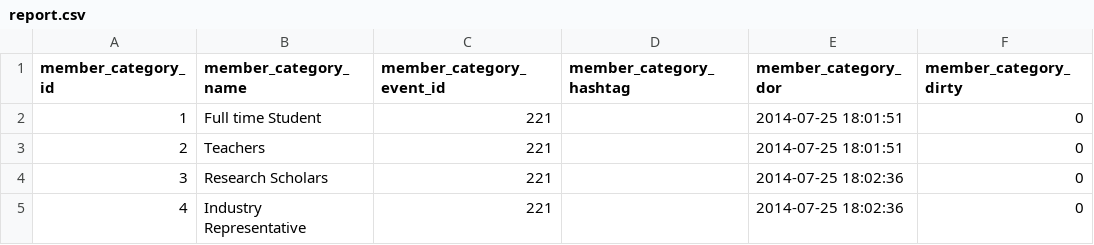
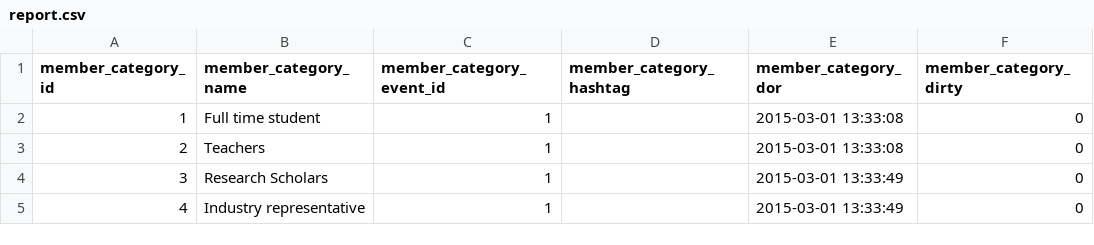
Before and after one commit to JitinD/Indiacom--abcdvluprs-, a CSV file: bvicam_admin/reports/report.csv, drawn as a sheet.

```diff
--- a/bvicam_admin/reports/report.csv
+++ b/bvicam_admin/reports/report.csv
@@ -1,5 +1,5 @@
 "member_category_id","member_category_name","member_category_event_id","member_category_hashtag","member_category_dor","member_category_dirty",
-"1","Full time Student","221","","2014-07-25 18:01:51","0",
-"2","Teachers","221","","2014-07-25 18:01:51","0",
-"3","Research Scholars","221","","2014-07-25 18:02:36","0",
-"4","Industry Representative","221","","2014-07-25 18:02:36","0",
+"1","Full time student","1","","2015-03-01 13:33:08","0",
+"2","Teachers","1","","2015-03-01 13:33:08","0",
+"3","Research Scholars","1","","2015-03-01 13:33:49","0",
+"4","Industry representative","1","","2015-03-01 13:33:49","0",
```
Also changed, not shown: 9 other files.
